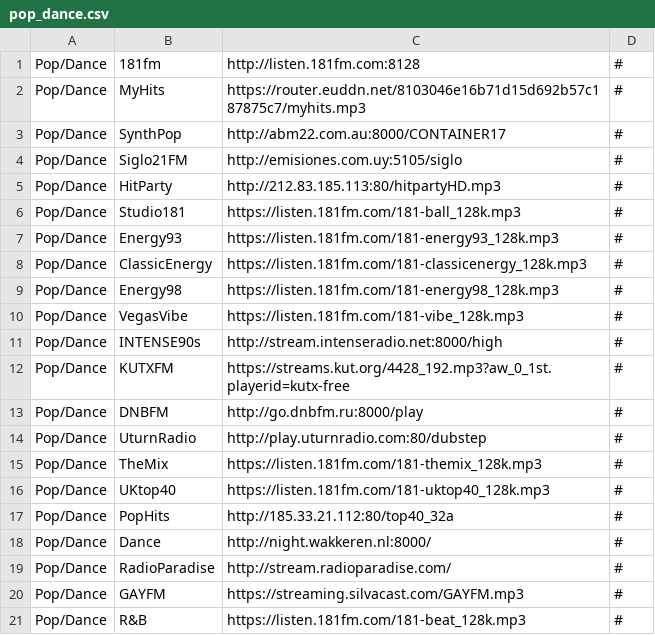
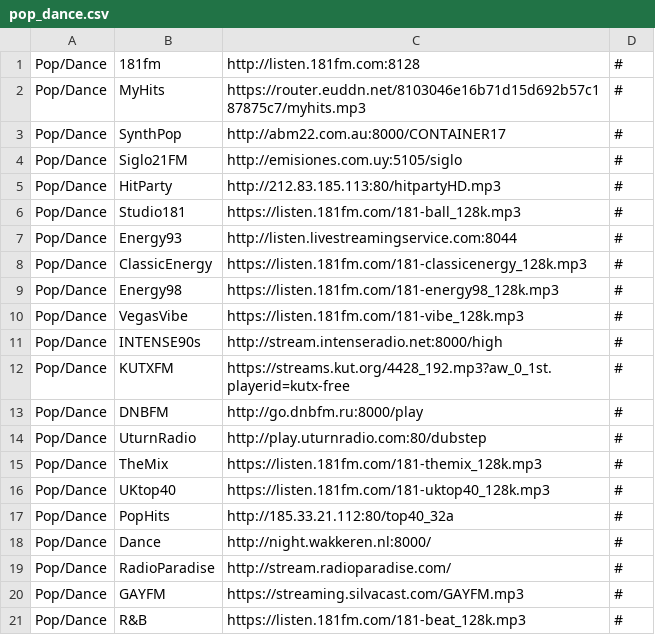
Before and after one commit to spokrovskiy/stations, a CSV file: pop_dance.csv, drawn as a sheet.

Commit message:
Update pop_dance.csv

```diff
--- a/pop_dance.csv
+++ b/pop_dance.csv
@@ -6,3 +6,3 @@ Pop/Dance|HitParty|http://212.83.185.113:80/hitpartyHD.mp3|#
 Pop/Dance|Studio181|https://listen.181fm.com/181-ball_128k.mp3|#
-Pop/Dance|Energy93|https://listen.181fm.com/181-energy93_128k.mp3|#
+Pop/Dance|Energy93|http://listen.livestreamingservice.com:8044|#
 Pop/Dance|ClassicEnergy|https://listen.181fm.com/181-classicenergy_128k.mp3|#
```
